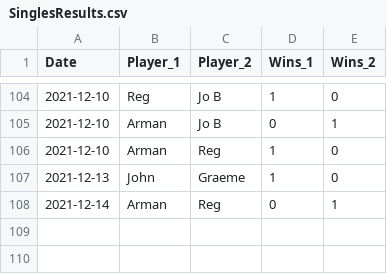
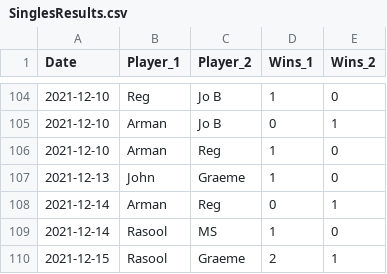
Before and after one commit to RegMeasures/shiny-table-tennis, a CSV file: SinglesResults.csv, drawn as a sheet; only a part is shown, gaps mark what is left out; the diff names each change by its address in the sheet, - before the commit and + after, or states it on an @@ line.

```diff
--- a/SinglesResults.csv
+++ b/SinglesResults.csv
+row 109: 2021-12-14 | Rasool | MS | 1 | 0
+row 110: 2021-12-15 | Rasool | Graeme | 2 | 1
```
Also changed, not shown: DoublesResults.csv, 2 other files.
